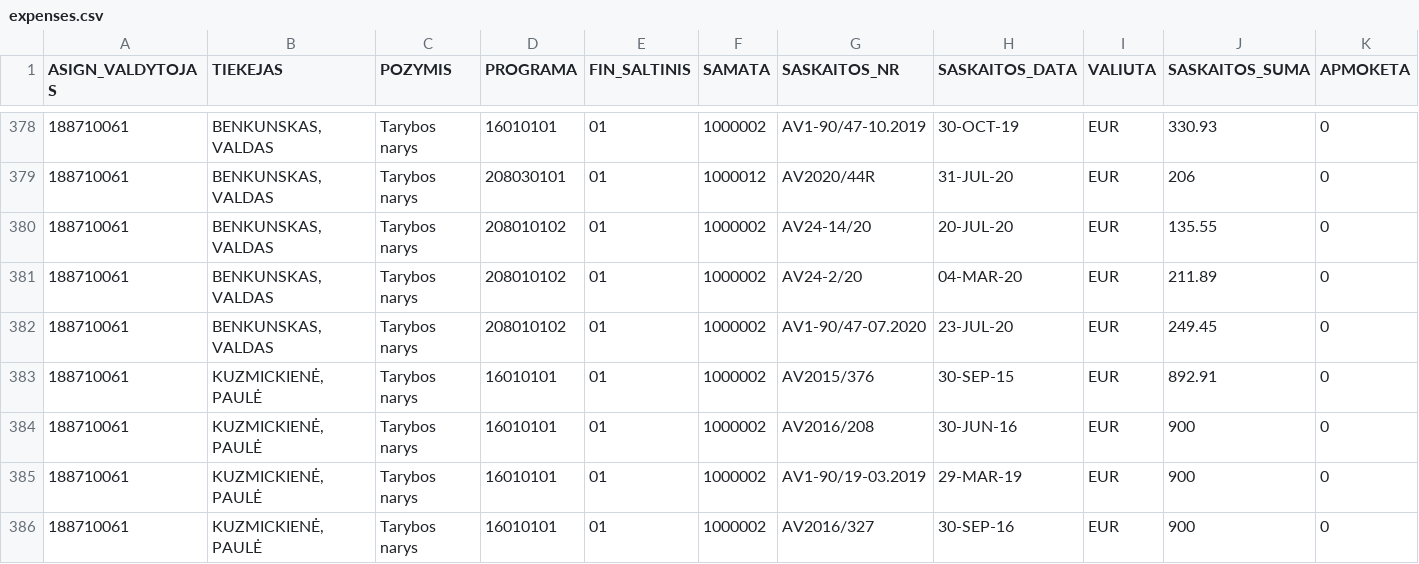
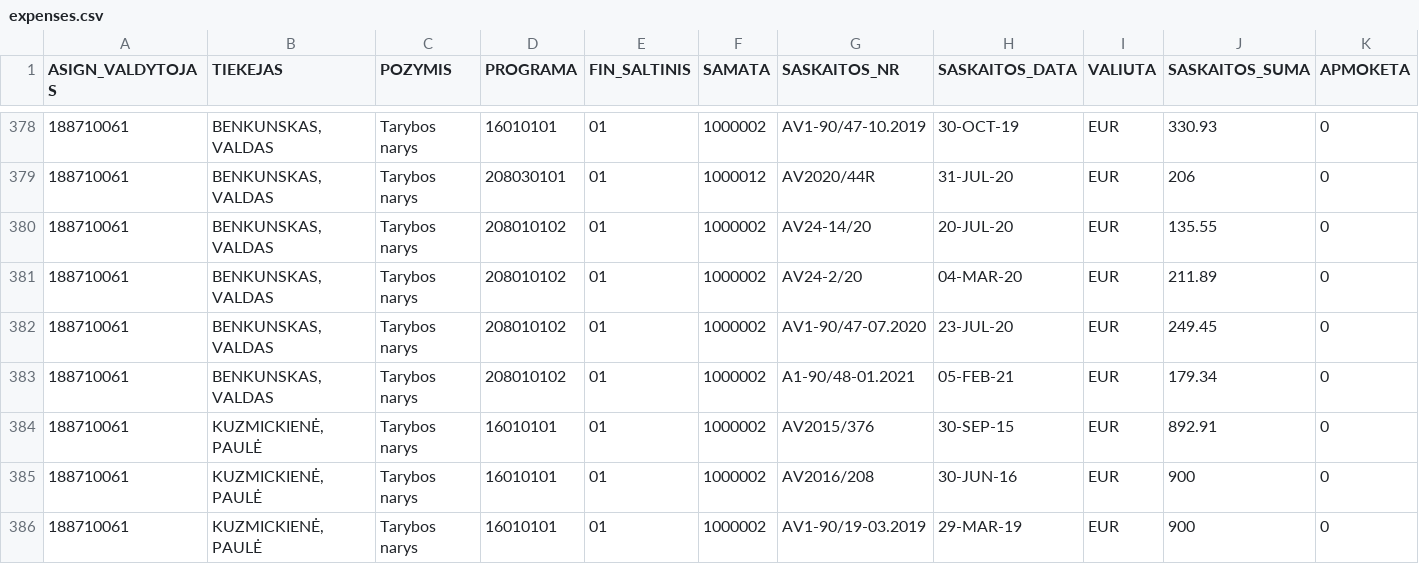
Before and after one commit to vilnius/taryba, a CSV file: expenses/expenses.csv, drawn as a sheet; only a part is shown, gaps mark what is left out; the shorter side is filled out with more unchanged rows; rows hold the shown columns only; the diff names each change by its address in the sheet, - before the commit and + after, or states it on an @@ line.

```diff
--- a/expenses/expenses.csv
+++ b/expenses/expenses.csv
+row 383: 188710061 | BENKUNSKAS, VALDAS | Tarybos narys | 208010102 | 01 | 1000002 | A1-90/48-01.2021 | 05-FEB-21 | EUR | 179.34 | 0
```
Also changed, not shown: expenses/advances.csv, 2 other files.
